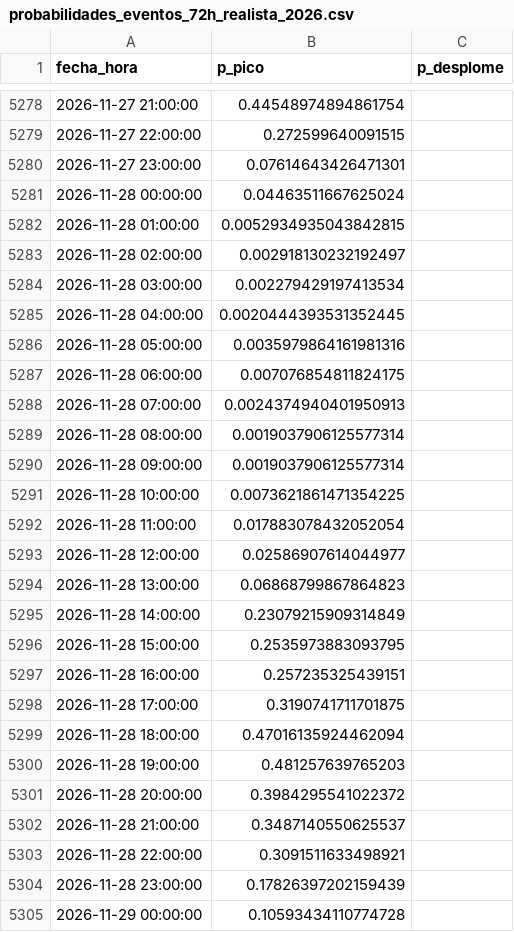
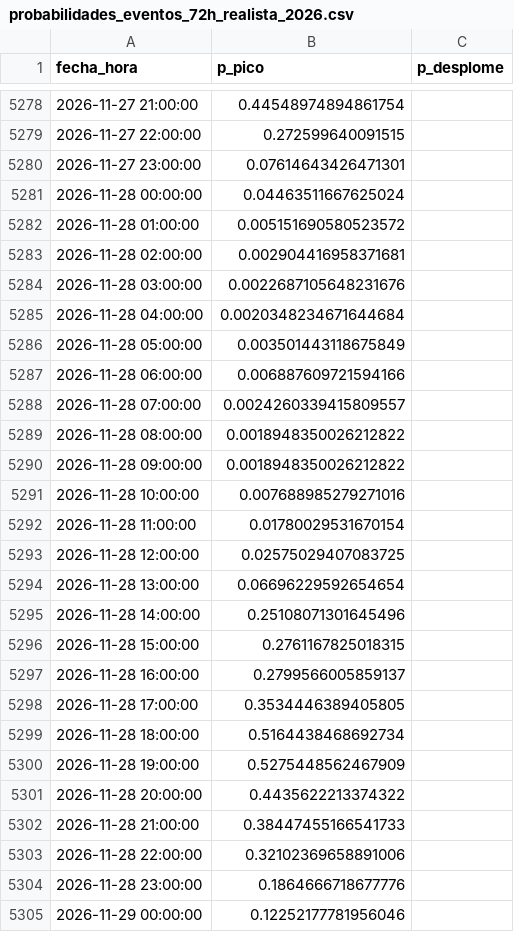
Before and after one commit to Ziskito/xm-spot-price-predictor, a CSV file: data/processed/resultados/probabilidades_eventos_72h_realista_2026.csv, drawn as a sheet; only a part is shown, gaps mark what is left out; the diff covers the shown part only.

```diff
--- a/data/processed/resultados/probabilidades_eventos_72h_realista_2026.csv
+++ b/data/processed/resultados/probabilidades_eventos_72h_realista_2026.csv
@@ -5281,25 +5281,25 @@ fecha_hora,p_pico,p_desplome
 2026-11-28 00:00:00,0.04463511667625024,
-2026-11-28 01:00:00,0.0052934935043842815,
-2026-11-28 02:00:00,0.002918130232192497,
-2026-11-28 03:00:00,0.002279429197413534,
-2026-11-28 04:00:00,0.0020444393531352445,
-2026-11-28 05:00:00,0.0035979864161981316,
-2026-11-28 06:00:00,0.007076854811824175,
-2026-11-28 07:00:00,0.0024374940401950913,
-2026-11-28 08:00:00,0.0019037906125577314,
-2026-11-28 09:00:00,0.0019037906125577314,
-2026-11-28 10:00:00,0.0073621861471354225,
-2026-11-28 11:00:00,0.017883078432052054,
-2026-11-28 12:00:00,0.02586907614044977,
-2026-11-28 13:00:00,0.06868799867864823,
-2026-11-28 14:00:00,0.23079215909314849,
-2026-11-28 15:00:00,0.2535973883093795,
-2026-11-28 16:00:00,0.257235325439151,
-2026-11-28 17:00:00,0.3190741711701875,
-2026-11-28 18:00:00,0.47016135924462094,
-2026-11-28 19:00:00,0.481257639765203,
-2026-11-28 20:00:00,0.3984295541022372,
-2026-11-28 21:00:00,0.3487140550625537,
-2026-11-28 22:00:00,0.3091511633498921,
-2026-11-28 23:00:00,0.17826397202159439,
-2026-11-29 00:00:00,0.10593434110774728,
+2026-11-28 01:00:00,0.005151690580523572,
+2026-11-28 02:00:00,0.002904416958371681,
+2026-11-28 03:00:00,0.0022687105648231676,
+2026-11-28 04:00:00,0.0020348234671644684,
+2026-11-28 05:00:00,0.003501443118675849,
+2026-11-28 06:00:00,0.006887609721594166,
+2026-11-28 07:00:00,0.0024260339415809557,
+2026-11-28 08:00:00,0.0018948350026212822,
+2026-11-28 09:00:00,0.0018948350026212822,
+2026-11-28 10:00:00,0.007688985279271016,
+2026-11-28 11:00:00,0.01780029531670154,
+2026-11-28 12:00:00,0.02575029407083725,
+2026-11-28 13:00:00,0.06696229592654654,
+2026-11-28 14:00:00,0.25108071301645496,
+2026-11-28 15:00:00,0.2761167825018315,
+2026-11-28 16:00:00,0.2799566005859137,
+2026-11-28 17:00:00,0.3534446389405805,
+2026-11-28 18:00:00,0.5164438468692734,
+2026-11-28 19:00:00,0.5275448562467909,
+2026-11-28 20:00:00,0.4435622213374322,
+2026-11-28 21:00:00,0.38447455166541733,
+2026-11-28 22:00:00,0.32102369658891006,
+2026-11-28 23:00:00,0.1864666718677776,
+2026-11-29 00:00:00,0.12252177781956046,
```
Also changed, not shown: 17 edited cells elsewhere in this file, data/processed/resultados/pronostico_realista_bandas_24h_2026.csv, data/processed/resultados/pronostico_realista_bandas_72h_2026.csv, 7 other files.
